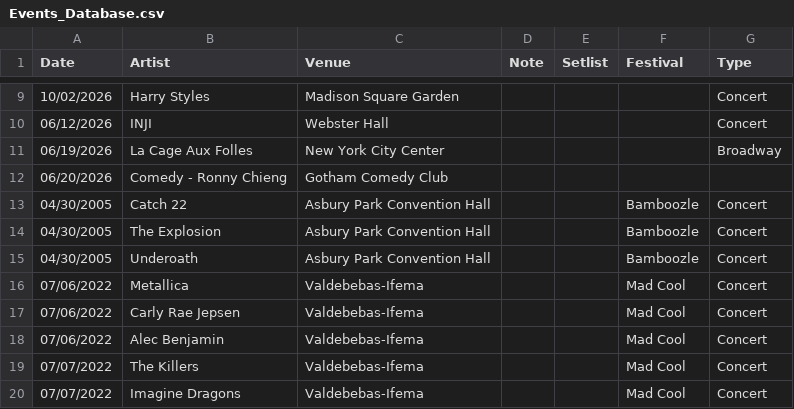
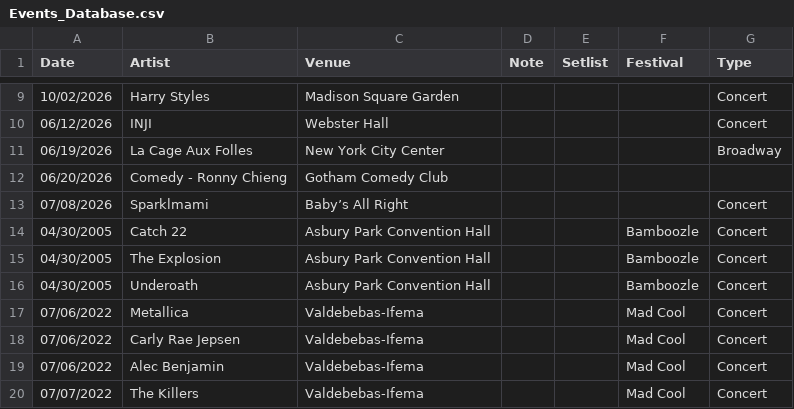
Before and after one commit to jjustinnnnn/Events, a CSV file: Events_Database.csv, drawn as a sheet; only a part is shown, gaps mark what is left out; the shorter side is filled out with more unchanged rows; the diff names each change by its address in the sheet, - before the commit and + after, or states it on an @@ line.

Commit message:
Update Events_Database.csv [2026-07-07T16:23:02.893Z]

```diff
--- a/Events_Database.csv
+++ b/Events_Database.csv
+row 13: 07/08/2026 | Sparklmami | Baby’s All Right |  |  |  | Concert
```
